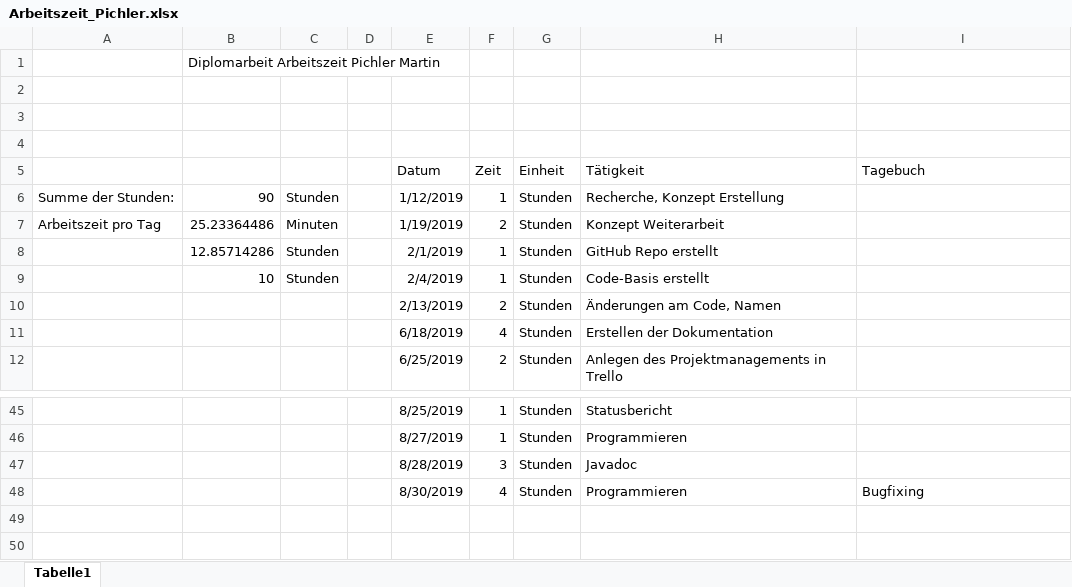
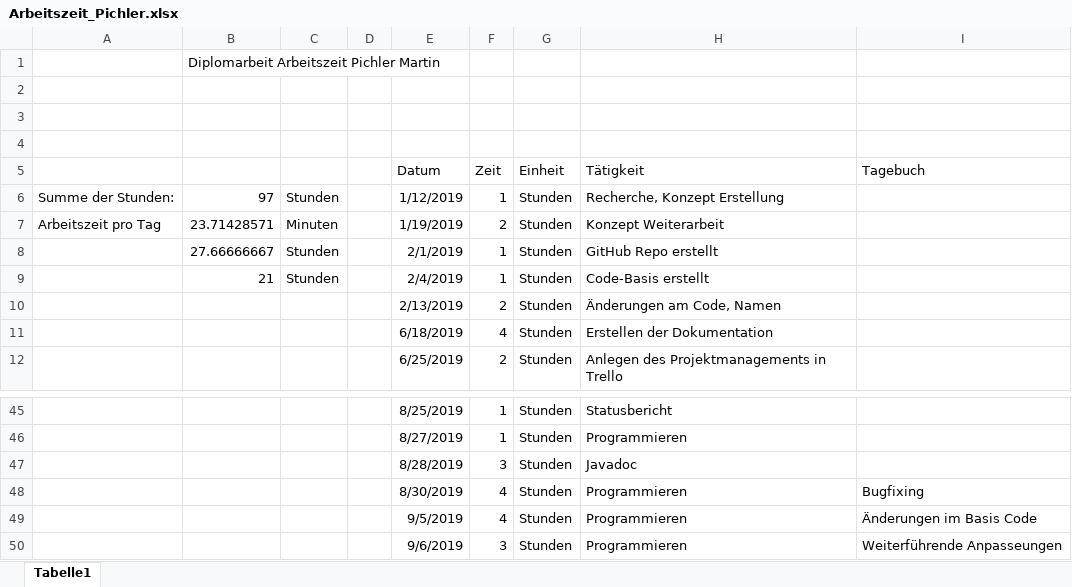
Before and after one commit to PichlerMartin/stream, an Excel workbook: docs/Arbeitszeit_Pichler.xlsx, sheet Tabelle1, drawn as a sheet; only a part is shown, gaps mark what is left out; values as stored, in another font and other column widths than the file's, no borders; the diff names each change by its address in the sheet, - before the commit and + after, or states it on an @@ line.

```diff
--- a/docs/Arbeitszeit_Pichler.xlsx (sheet Tabelle1)
+++ b/docs/Arbeitszeit_Pichler.xlsx (sheet Tabelle1)
-B6: 90
+B6: 97
-B7: 25.23364486
+B7: 23.71428571
-B8: 12.85714286
+B8: 27.66666667
-B9: 10
+B9: 21
+row 49:  |  |  |  | 9/5/2019 | 4 | Stunden | Programmieren | Änderungen im Basis Code
+row 50:  |  |  |  | 9/6/2019 | 3 | Stunden | Programmieren | Weiterführende Anpasseungen
```
Also changed, not shown: 2 other files.
